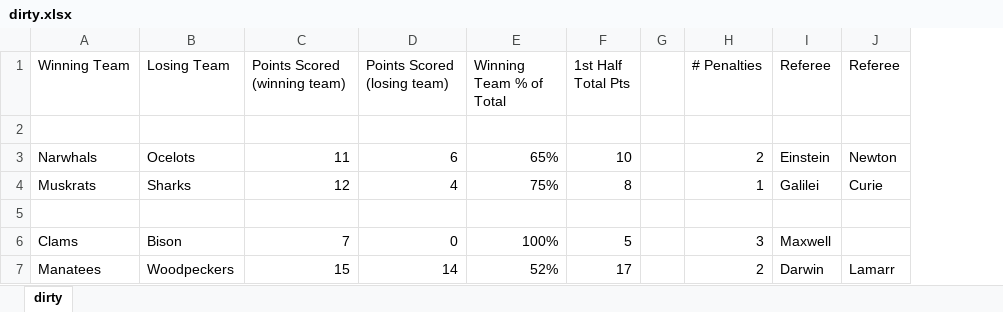
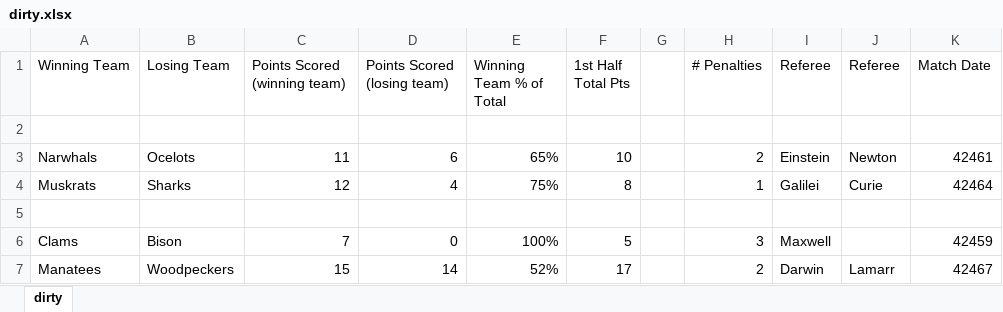
Before and after one commit to sfirke/janitor, an Excel workbook: sample/dirty.xlsx, sheet dirty, drawn as a sheet; values as stored, in another font and other column widths than the file's, no borders; the diff names each change by its address in the sheet, - before the commit and + after, or states it on an @@ line.

Commit message:
update readme and sample data to include excel_numeric_to_dates example

```diff
--- a/sample/dirty.xlsx (sheet dirty)
+++ b/sample/dirty.xlsx (sheet dirty)
+column K (Match Date), rows 3-7: 42461 | 42464 |  | 42459 | 42467
```
Also changed, not shown: 3 other files.
